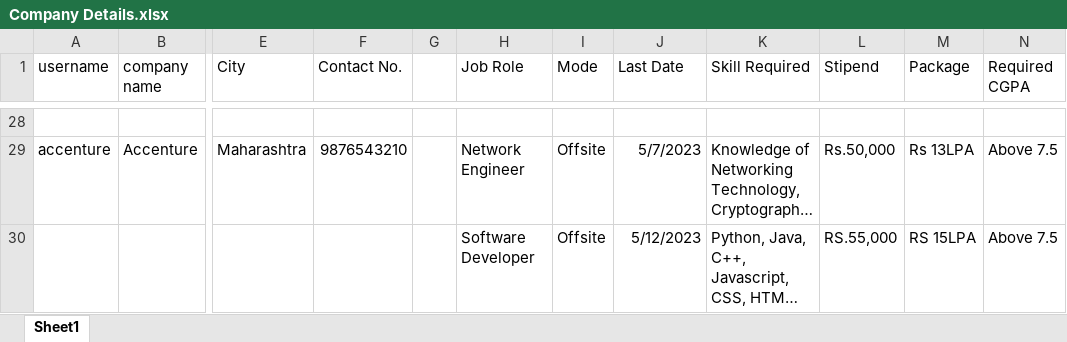
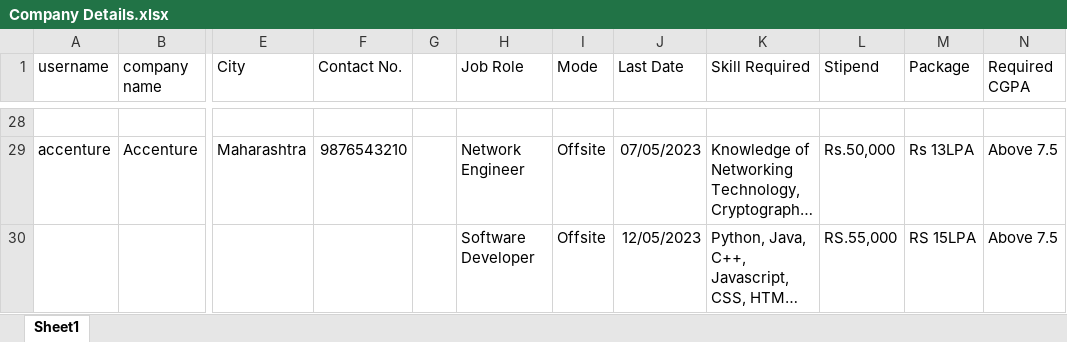
Before and after one commit to boyz-3000/place-door, an Excel workbook: Company Details.xlsx, sheet Sheet1, drawn as a sheet; only a part is shown, gaps mark what is left out; long unchanged cells end in …; values as stored, in another font and other column widths than the file's, no borders; the diff covers the shown part only; the diff names each change by its address in the sheet, - before the commit and + after, or states it on an @@ line.

```diff
--- a/Company Details.xlsx (sheet Sheet1)
+++ b/Company Details.xlsx (sheet Sheet1)
-J29 (Last Date): 5/7/2023
+J29 (Last Date): 07/05/2023
-J30 (Last Date): 5/12/2023
+J30 (Last Date): 12/05/2023
```
Also changed, not shown: 20 edited cells elsewhere in this sheet, 3 other files.
